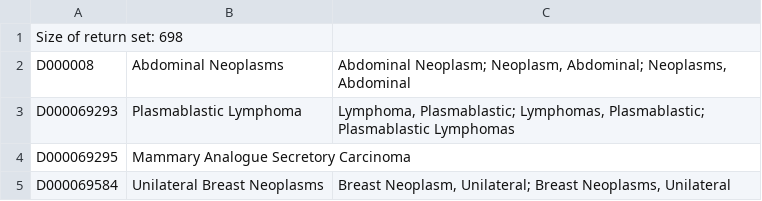
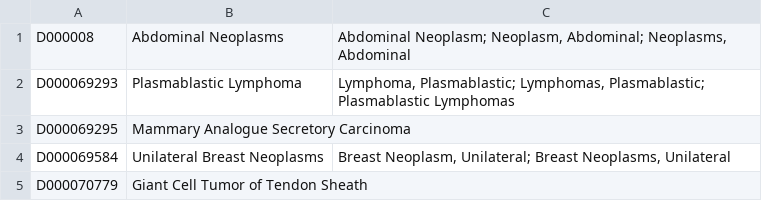
Before and after one commit to TheJacksonLaboratory/KCET, a TSV file: input/neoplasms_labels.tsv, drawn as a sheet; only a part is shown; the shorter side is filled out with more unchanged rows.

Commit message:
update input files

```diff
--- a/input/neoplasms_labels.tsv
+++ b/input/neoplasms_labels.tsv
@@ -1,2 +1 @@
-Size of return set: 698
 D000008	Abdominal Neoplasms	Abdominal Neoplasm; Neoplasm, Abdominal; Neoplasms, Abdominal
```
Also changed, not shown: input/proteinKinases_labels.tsv, 1 other file.
